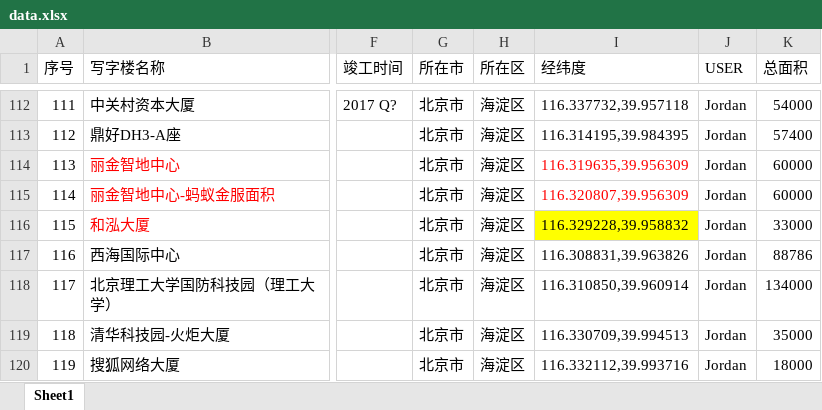
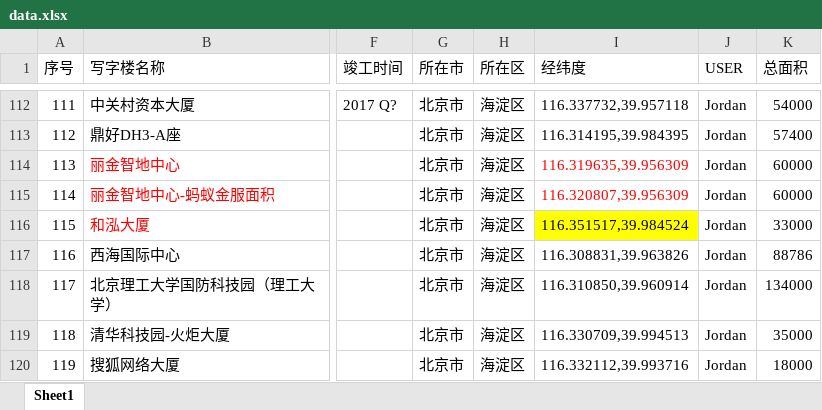
Before and after one commit to wateryh2004-beep/office-map, an Excel workbook: data.xlsx, sheet Sheet1, drawn as a sheet; only a part is shown, gaps mark what is left out; values as stored, in another font and other column widths than the file's, no borders; the diff names each change by its address in the sheet, - before the commit and + after, or states it on an @@ line.

Commit message:
feat: Admin 王五 updated data.xlsx

```diff
--- a/data.xlsx (sheet Sheet1)
+++ b/data.xlsx (sheet Sheet1)
-I116 (经纬度): 116.329228,39.958832
+I116 (经纬度): 116.351517,39.984524
```
